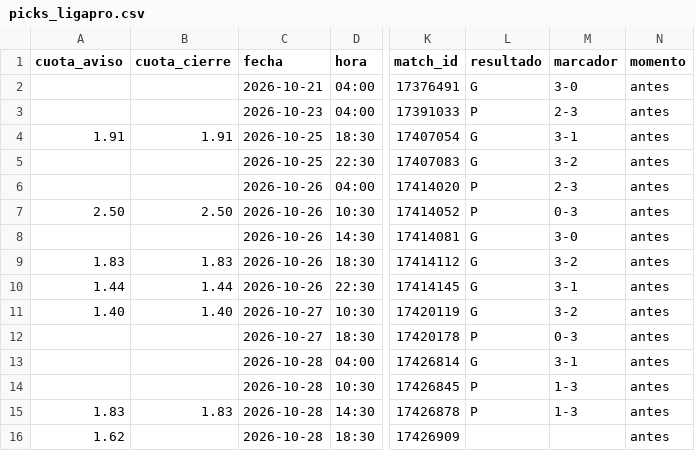
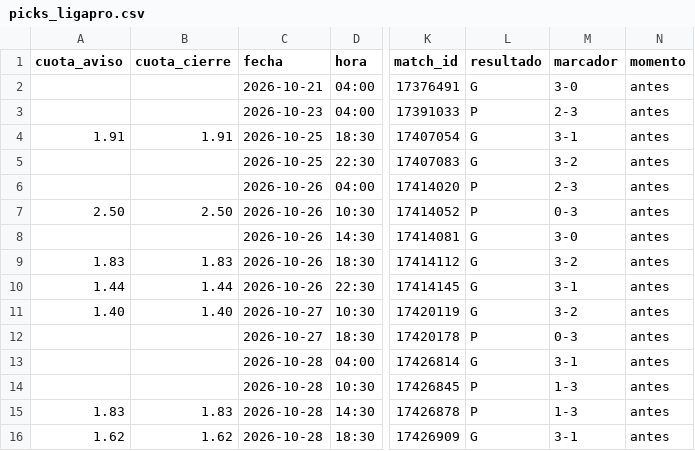
Before and after one commit to manuvaldespartera3-netizen/tt-avisador, a CSV file: picks_ligapro.csv, drawn as a sheet; only a part is shown, gaps mark what is left out; the diff names each change by its address in the sheet, - before the commit and + after, or states it on an @@ line.

Commit message:
Liga Pro seguimiento

```diff
--- a/picks_ligapro.csv
+++ b/picks_ligapro.csv
-B16 (cuota_cierre): (empty)
+B16 (cuota_cierre): 1.62
-L16 (resultado): (empty)
+L16 (resultado): G
-M16 (marcador): (empty)
+M16 (marcador): 3-1
```
